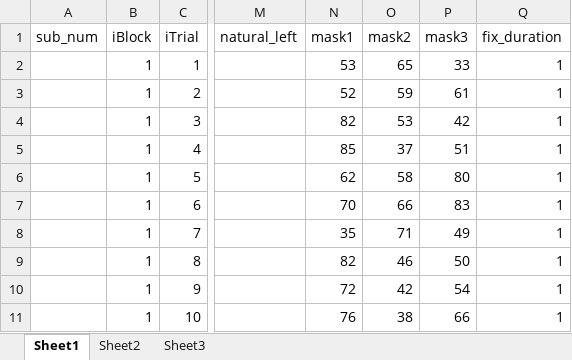
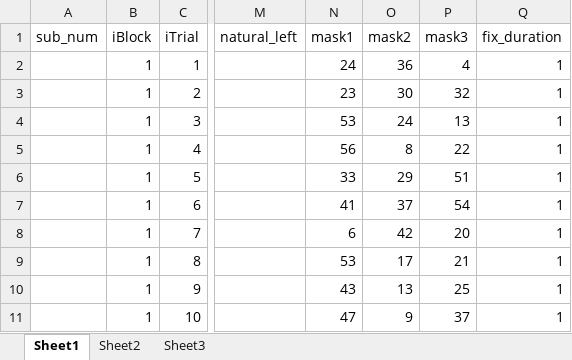
Before and after one commit to khenheller/subliminal_priming_w_motion_capture, an Excel workbook: experiment/RUN_ME/stimuli/trial_lists/trials10.xlsx, sheet Sheet1, drawn as a sheet; only a part is shown, gaps mark what is left out; values as stored, in another font and other column widths than the file's, no borders; the diff covers the shown part only; the diff names each change by its address in the sheet, - before the commit and + after, or states it on an @@ line.

```diff
--- a/experiment/RUN_ME/stimuli/trial_lists/trials10.xlsx (sheet Sheet1)
+++ b/experiment/RUN_ME/stimuli/trial_lists/trials10.xlsx (sheet Sheet1)
-N2 (mask1): 53
+N2 (mask1): 24
-O2 (mask2): 65
+O2 (mask2): 36
-P2 (mask3): 33
+P2 (mask3): 4
-N3 (mask1): 52
+N3 (mask1): 23
-O3 (mask2): 59
+O3 (mask2): 30
-P3 (mask3): 61
+P3 (mask3): 32
-N4 (mask1): 82
+N4 (mask1): 53
-O4 (mask2): 53
+O4 (mask2): 24
-P4 (mask3): 42
+P4 (mask3): 13
-N5 (mask1): 85
+N5 (mask1): 56
-O5 (mask2): 37
+O5 (mask2): 8
-P5 (mask3): 51
+P5 (mask3): 22
-N6 (mask1): 62
+N6 (mask1): 33
-O6 (mask2): 58
+O6 (mask2): 29
-P6 (mask3): 80
+P6 (mask3): 51
-N7 (mask1): 70
+N7 (mask1): 41
-O7 (mask2): 66
+O7 (mask2): 37
-P7 (mask3): 83
+P7 (mask3): 54
-N8 (mask1): 35
+N8 (mask1): 6
-O8 (mask2): 71
+O8 (mask2): 42
-P8 (mask3): 49
+P8 (mask3): 20
-N9 (mask1): 82
+N9 (mask1): 53
-O9 (mask2): 46
+O9 (mask2): 17
-P9 (mask3): 50
+P9 (mask3): 21
-N10 (mask1): 72
+N10 (mask1): 43
-O10 (mask2): 42
+O10 (mask2): 13
-P10 (mask3): 54
+P10 (mask3): 25
-N11 (mask1): 76
+N11 (mask1): 47
-O11 (mask2): 38
+O11 (mask2): 9
-P11 (mask3): 66
+P11 (mask3): 37
```
Also changed, not shown: 1410 edited cells elsewhere in this sheet, experiment/RUN_ME/stimuli/trial_lists/trials1.xlsx, experiment/RUN_ME/stimuli/trial_lists/trials2.xlsx, 18 other files.
